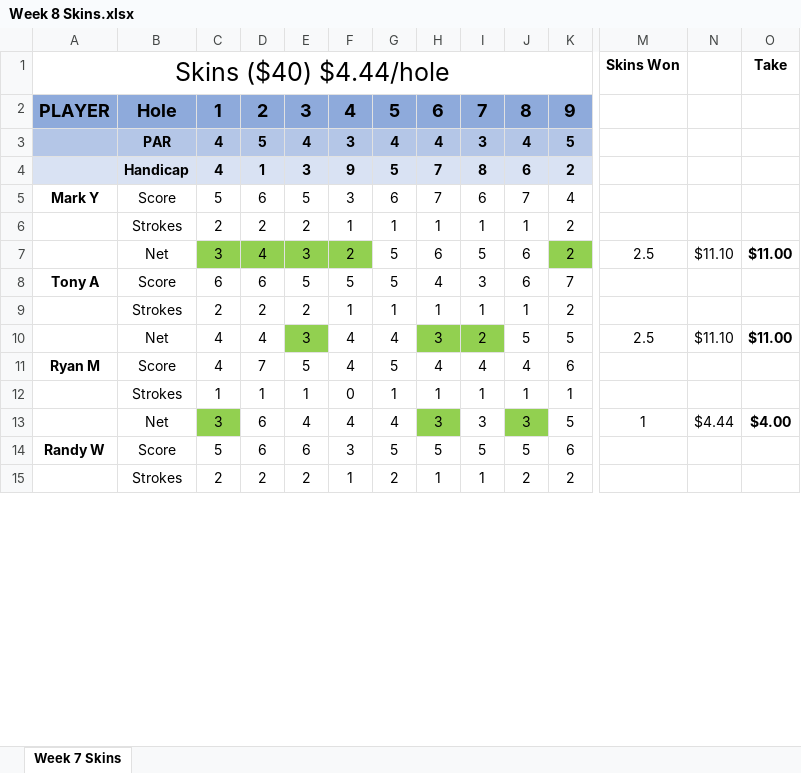
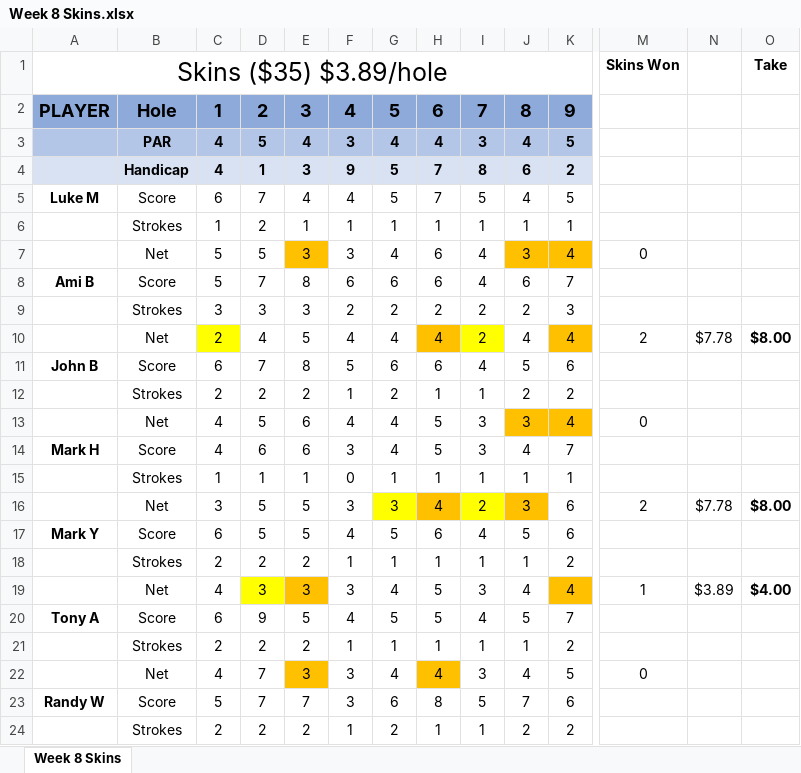
Before and after one commit to mthutter/golf-league-manager, an Excel workbook: public/results/2025/Week 8 Skins.xlsx, sheet Week 8 Skins, drawn as a sheet; only a part is shown, gaps mark what is left out; values as stored, in another font and other column widths than the file's, no borders; removed rows and columns are numbered as before the commit, all else as after; rows hold the shown columns only; the diff covers the shown part only; the diff names each change by its address in the sheet, - before the commit and + after, or states it on an @@ line.

Commit message:
063025 - week 8 skins results

```diff
--- a/public/results/2025/Week 8 Skins.xlsx (sheet Week 8 Skins)
+++ b/public/results/2025/Week 8 Skins.xlsx (sheet Week 8 Skins)
-sheet tab: Week 7 Skins
+sheet tab: Week 8 Skins
-A1: Skins ($40) $4.44/hole
+A1: Skins ($35) $3.89/hole
-row 5: Mark Y | Score | 5 | 6 | 5 | 3 | 6 | 7 | 6 | 7 | 4
+row 5: Luke M | Score | 6 | 7 | 4 | 4 | 5 | 7 | 5 | 4 | 5
@@ row 18 moved to row 6: Strokes @@
+row 7:  | Net | 5 | 5 | 3 | 3 | 4 | 6 | 4 | 3 | 4 | 0
+row 8: Ami B | Score | 5 | 7 | 8 | 6 | 6 | 6 | 4 | 6 | 7
@@ row 24 moved to row 9: Strokes @@
+row 10:  | Net | 2 | 4 | 5 | 4 | 4 | 4 | 2 | 4 | 4 | 2 | $7.78 | $8.00
+row 11: John B | Score | 6 | 7 | 8 | 5 | 6 | 6 | 4 | 5 | 6
@@ row 27 moved to row 12: Strokes @@
+row 13:  | Net | 4 | 5 | 6 | 4 | 4 | 5 | 3 | 3 | 4 | 0
+row 14: Mark H | Score | 4 | 6 | 6 | 3 | 4 | 5 | 3 | 4 | 7
@@ row 12 moved to row 15: Strokes @@
+row 16:  | Net | 3 | 5 | 5 | 3 | 3 | 4 | 2 | 3 | 6 | 2 | $7.78 | $8.00
+row 17: Mark Y | Score | 6 | 5 | 5 | 4 | 5 | 6 | 4 | 5 | 6
-row 7:  | Net | 3 | 4 | 3 | 2 | 5 | 6 | 5 | 6 | 2 | 2.5 | $11.10 | $11.00
+row 19:  | Net | 4 | 3 | 3 | 3 | 4 | 5 | 3 | 4 | 4 | 1 | $3.89 | $4.00
-D20: 6
+D20: 9
-F20: 5
+F20: 4
-H20: 4
+H20: 5
-I20: 3
+I20: 4
-J20: 6
+J20: 5
-row 10:  | Net | 4 | 4 | 3 | 4 | 4 | 3 | 2 | 5 | 5 | 2.5 | $11.10 | $11.00
-row 11: Ryan M | Score | 4 | 7 | 5 | 4 | 5 | 4 | 4 | 4 | 6
-row 13:  | Net | 3 | 6 | 4 | 4 | 4 | 3 | 3 | 3 | 5 | 1 | $4.44 | $4.00
+row 22:  | Net | 4 | 7 | 3 | 3 | 4 | 4 | 3 | 4 | 5 | 0
-D23: 6
+D23: 7
-E23: 6
+E23: 7
-G23: 5
+G23: 6
-H23: 5
+H23: 8
-J23: 5
+J23: 7
```
Also changed, not shown: 11 removed rows, 17 edited cells and cell formats elsewhere in this sheet, formulas that keep their value, 11 other files.
